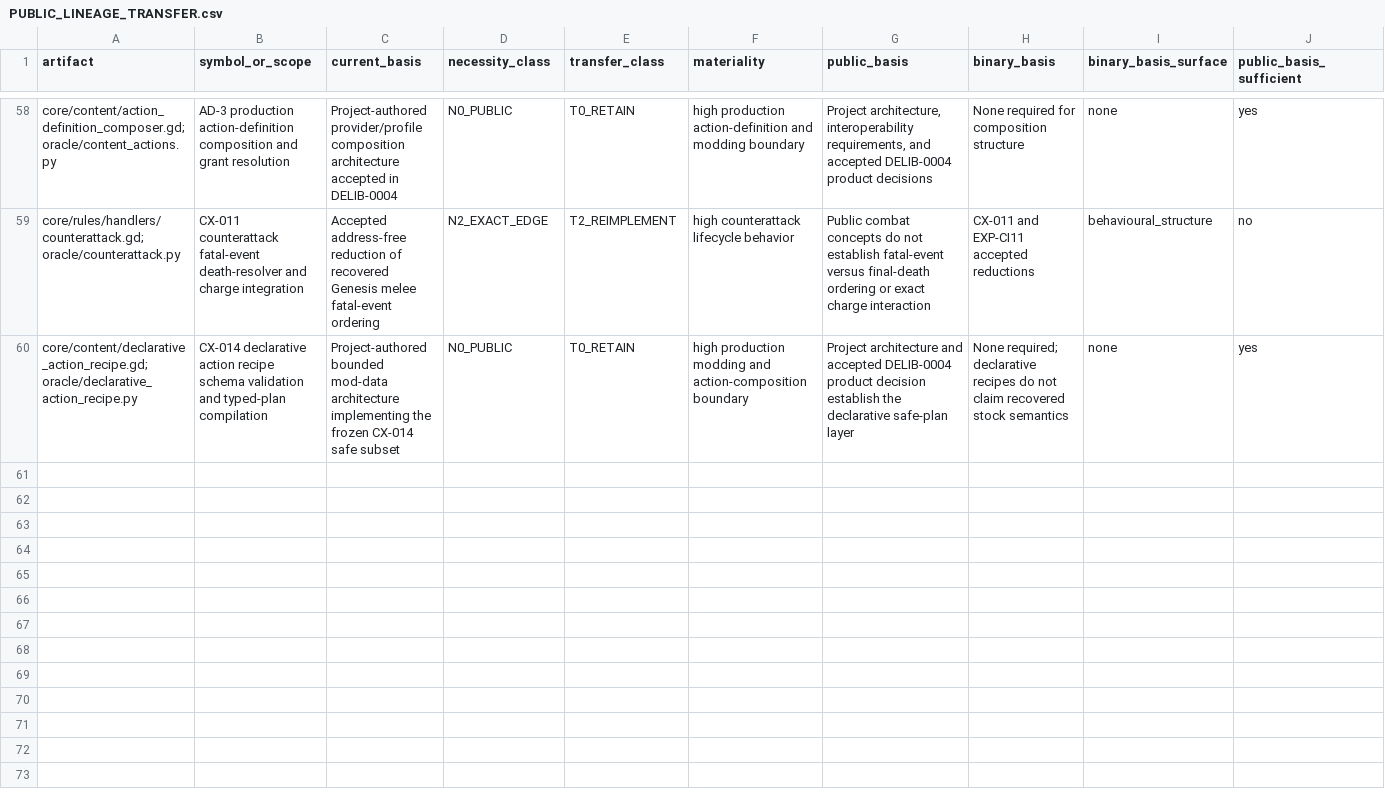
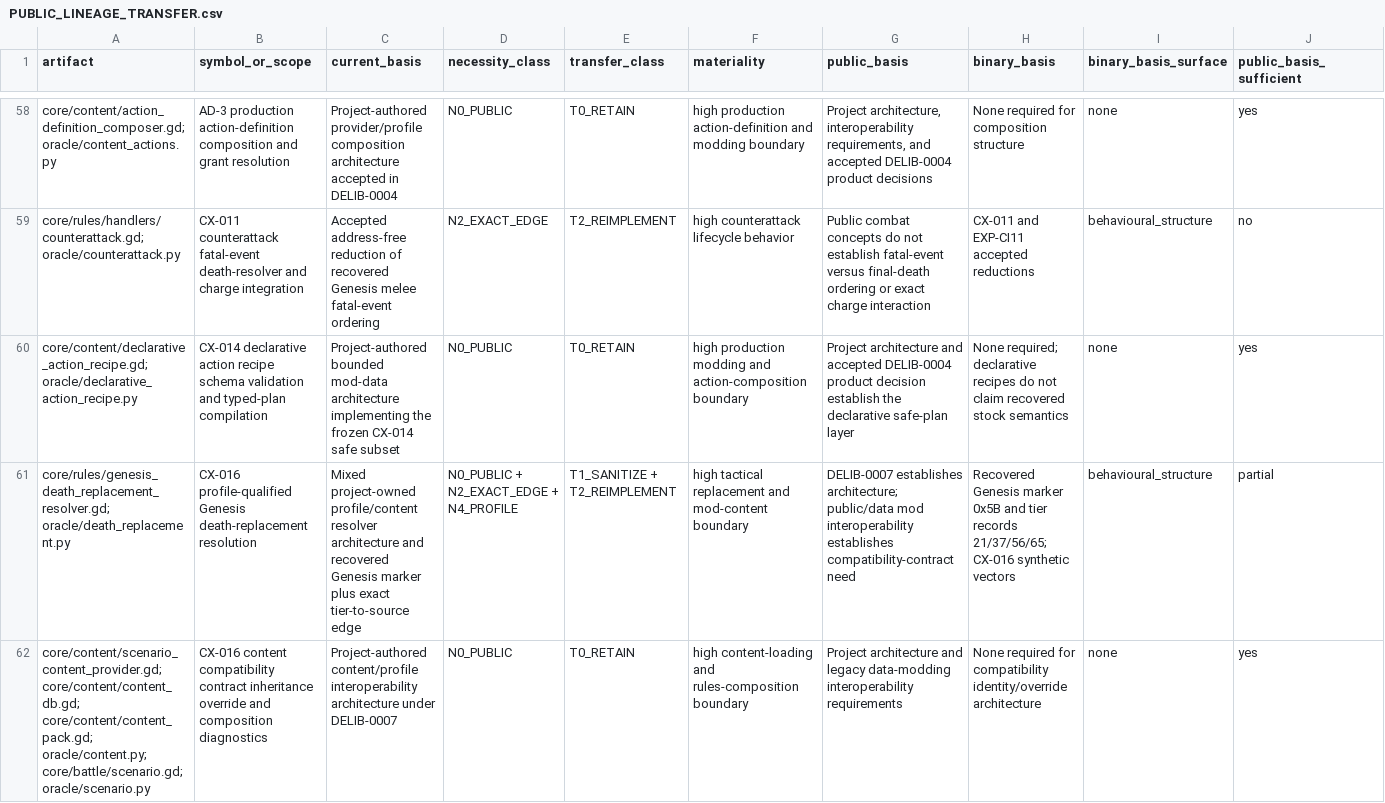
Before and after one commit to DanTimson/project_ego, a CSV file: docs/PUBLIC_LINEAGE_TRANSFER.csv, drawn as a sheet; only a part is shown, gaps mark what is left out; rows hold the shown columns only; the diff names each change by its address in the sheet, - before the commit and + after, or states it on an @@ line.

Commit message:
implement profile-qualified death replacement

```diff
--- a/docs/PUBLIC_LINEAGE_TRANSFER.csv
+++ b/docs/PUBLIC_LINEAGE_TRANSFER.csv
+row 61: core/rules/genesis_death_replacement_resolver.gd; oracle/death_replacement.py | CX-016 profile-qualified Genesis death-replacement resolution | Mixed project-owned profile/content resolver architecture and recovered Genesis marker plus exact tier-to-source edge | N0_PUBLIC + N2_EXACT_EDGE + N4_PROFILE | T1_SANITIZE + T2_REIMPLEMENT | high tactical replacement and mod-content boundary | DELIB-0007 establishes architecture; public/data mod interoperability establishes compatibility-contract need | Recovered Genesis marker 0x5B and tier records 21/37/56/65; CX-016 synthetic vectors | behavioural_structure | partial
+row 62: core/content/scenario_content_provider.gd; core/content/content_db.gd; core/content/content_pack.gd; oracle/content.py; core/battle/scenario.gd; oracle/scenario.py | CX-016 content compatibility contract inheritance override and composition diagnostics | Project-authored content/profile interoperability architecture under DELIB-0007 | N0_PUBLIC | T0_RETAIN | high content-loading and rules-composition boundary | Project architecture and legacy data-modding interoperability requirements | None required for compatibility identity/override architecture | none | yes
```
Also changed, not shown: docs/AUDIT_LEDGER.csv, 32 other files.
